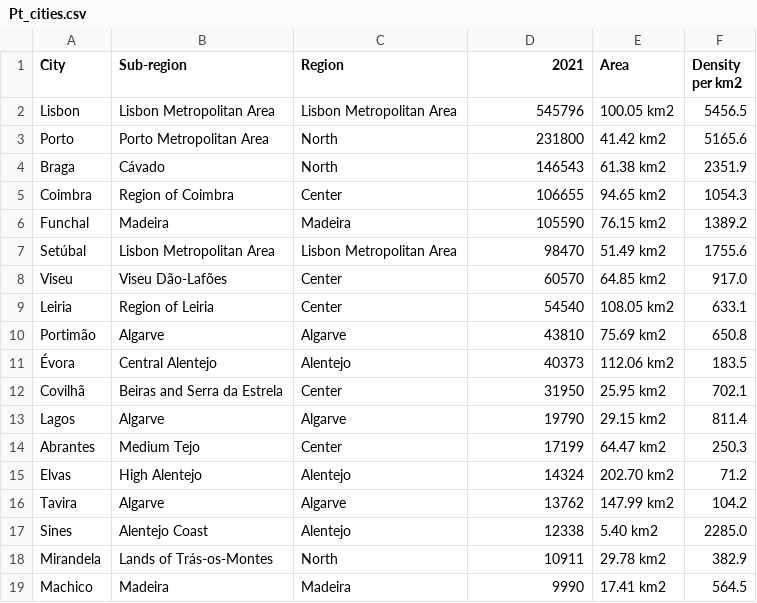
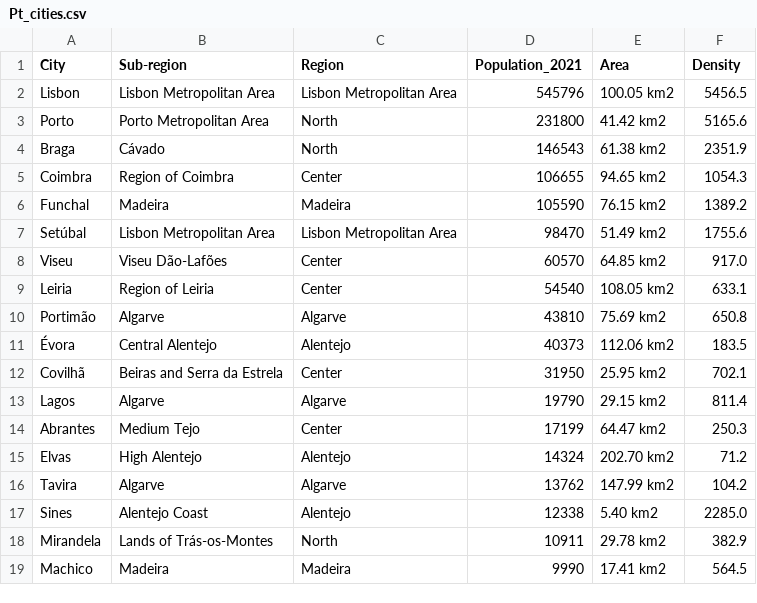
Before and after one commit to nunososorio/bhs, a CSV file: Data_structures/Weather/Pt_cities.csv, drawn as a sheet.

Commit message:
Update Pt_cities.csv

```diff
--- a/Data_structures/Weather/Pt_cities.csv
+++ b/Data_structures/Weather/Pt_cities.csv
@@ -1,2 +1,2 @@
-City,Sub-region,Region,2021,Area,Density per km2
+City,Sub-region,Region,Population_2021,Area,Density
 Lisbon,Lisbon Metropolitan Area,Lisbon Metropolitan Area,545796,100.05 km2,5456.5
```
